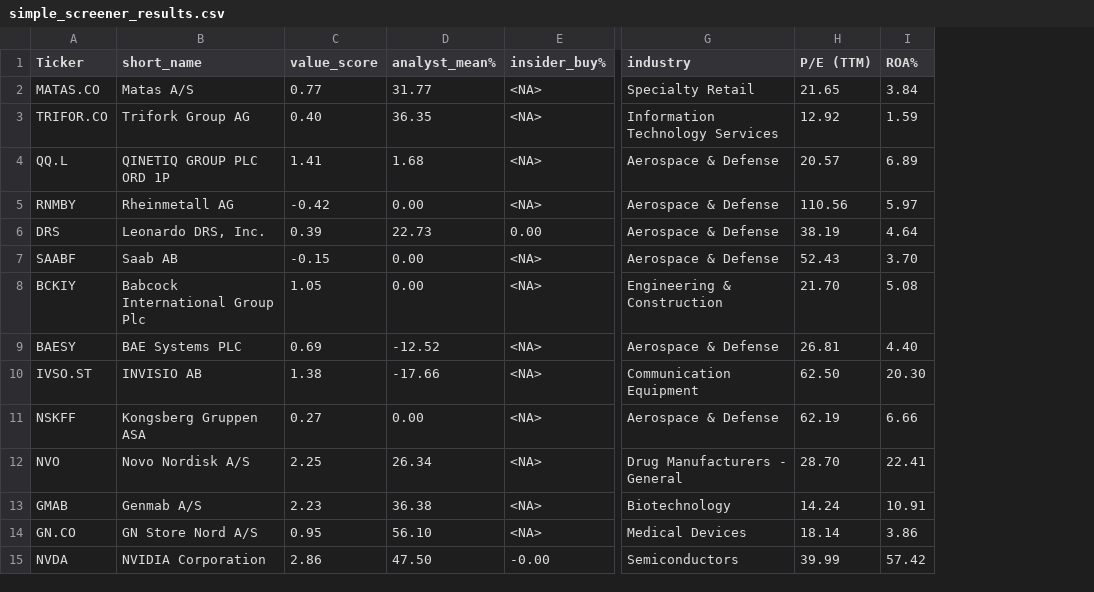
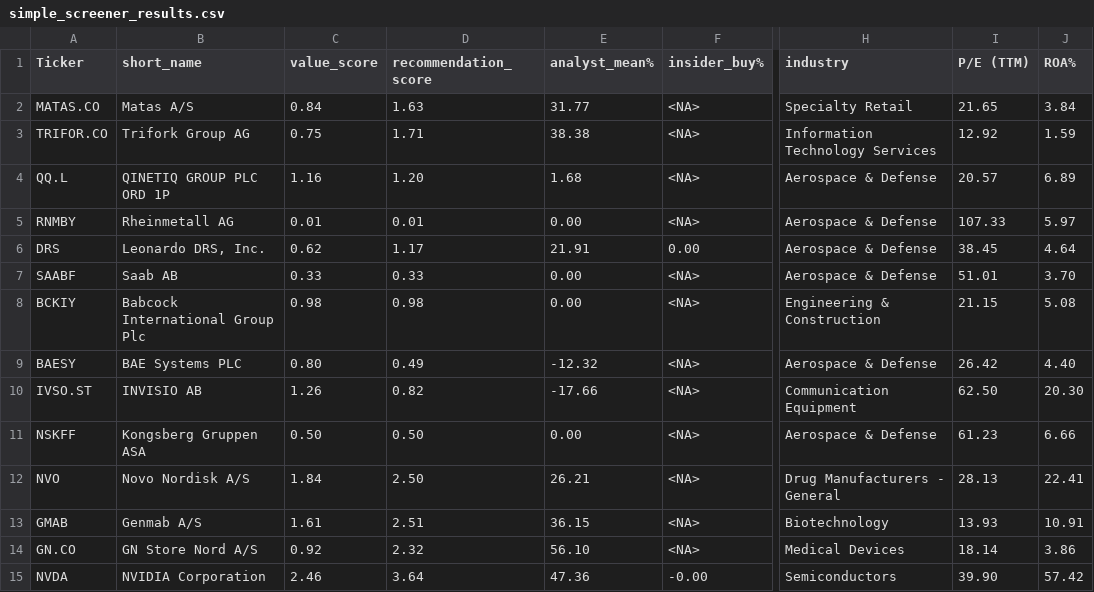
Before and after one commit to P1N60/Uni, a CSV file: VS-Code/Side-Projects/Tabular-deep-learning/Results/simple_screener_results.csv, drawn as a sheet; only a part is shown, gaps mark what is left out; addresses are those after the commit; the diff covers the shown part only; the diff names each change by its address in the sheet, - before the commit and + after, or states it on an @@ line.

Commit message:
update simple_screener_results.csv: add recommendation scores and revise value scores for existing tickers

```diff
--- a/VS-Code/Side-Projects/Tabular-deep-learning/Results/simple_screener_results.csv
+++ b/VS-Code/Side-Projects/Tabular-deep-learning/Results/simple_screener_results.csv
+column D (recommendation_score), rows 2-15: 1.63 | 1.71 | 1.20 | 0.01 | 1.17 | 0.33 | 0.98 | 0.49 | 0.82 | 0.50 | 2.50 | 2.51 | 2.32 | 3.64
-C2 (value_score): 0.77
+C2 (value_score): 0.84
-C3 (value_score): 0.40
+C3 (value_score): 0.75
-E3 (analyst_mean%): 36.35
+E3 (analyst_mean%): 38.38
-C4 (value_score): 1.41
+C4 (value_score): 1.16
-C5 (value_score): -0.42
+C5 (value_score): 0.01
-I5 (P/E (TTM)): 110.56
+I5 (P/E (TTM)): 107.33
-C6 (value_score): 0.39
+C6 (value_score): 0.62
-E6 (analyst_mean%): 22.73
+E6 (analyst_mean%): 21.91
-I6 (P/E (TTM)): 38.19
+I6 (P/E (TTM)): 38.45
-C7 (value_score): -0.15
+C7 (value_score): 0.33
-I7 (P/E (TTM)): 52.43
+I7 (P/E (TTM)): 51.01
-C8 (value_score): 1.05
+C8 (value_score): 0.98
-I8 (P/E (TTM)): 21.70
+I8 (P/E (TTM)): 21.15
-C9 (value_score): 0.69
+C9 (value_score): 0.80
-E9 (analyst_mean%): -12.52
+E9 (analyst_mean%): -12.32
-I9 (P/E (TTM)): 26.81
+I9 (P/E (TTM)): 26.42
-C10 (value_score): 1.38
+C10 (value_score): 1.26
-C11 (value_score): 0.27
+C11 (value_score): 0.50
-I11 (P/E (TTM)): 62.19
+I11 (P/E (TTM)): 61.23
-C12 (value_score): 2.25
+C12 (value_score): 1.84
-E12 (analyst_mean%): 26.34
+E12 (analyst_mean%): 26.21
-I12 (P/E (TTM)): 28.70
+I12 (P/E (TTM)): 28.13
-C13 (value_score): 2.23
+C13 (value_score): 1.61
-E13 (analyst_mean%): 36.38
+E13 (analyst_mean%): 36.15
-I13 (P/E (TTM)): 14.24
+I13 (P/E (TTM)): 13.93
-C14 (value_score): 0.95
+C14 (value_score): 0.92
-C15 (value_score): 2.86
+C15 (value_score): 2.46
-E15 (analyst_mean%): 47.50
+E15 (analyst_mean%): 47.36
-I15 (P/E (TTM)): 39.99
+I15 (P/E (TTM)): 39.90
```
Also changed, not shown: 29 edited cells elsewhere in this file, 1 other file.
